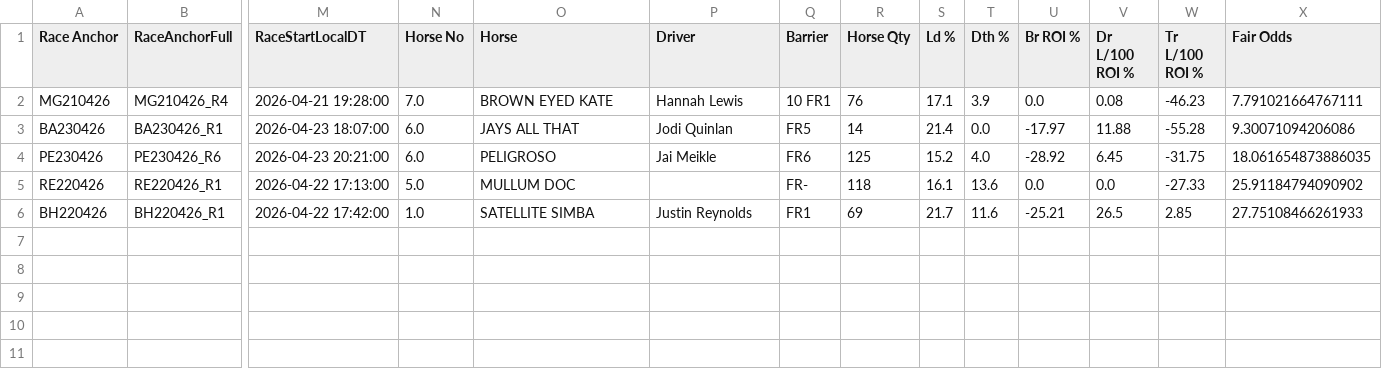
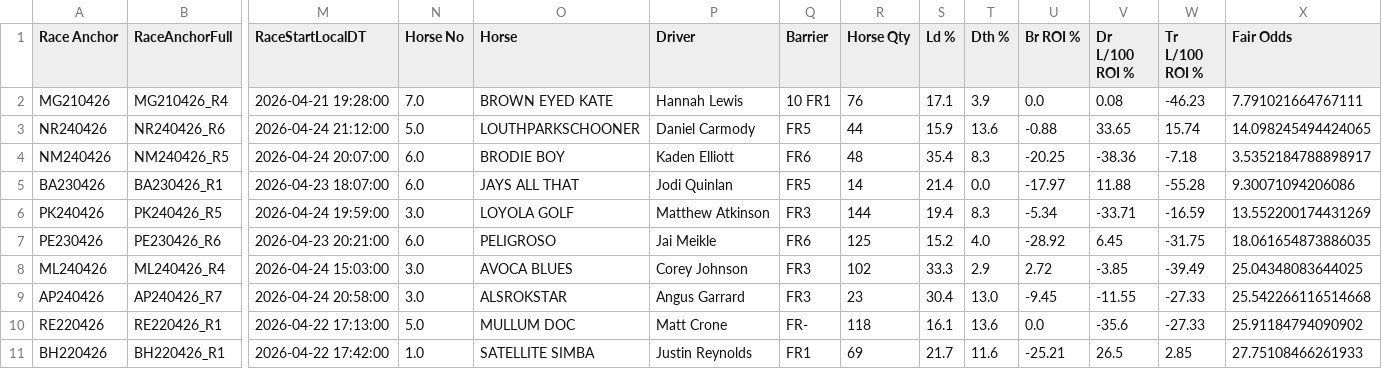
Before and after one commit to harnessapp/harness-csv-data, a CSV file: unicorn_tiers_refined.csv, drawn as a sheet; only a part is shown, gaps mark what is left out; addresses are those after the commit; rows hold the shown columns only; the diff names each change by its address in the sheet, - before the commit and + after, or states it on an @@ line.

```diff
--- a/unicorn_tiers_refined.csv
+++ b/unicorn_tiers_refined.csv
+row 3: NR240426 | NR240426_R6 | 2026-04-24 21:12:00 | 5.0 | LOUTHPARKSCHOONER | Daniel Carmody | FR5 | 44 | 15.9 | 13.6 | -0.88 | 33.65 | 15.74 | 14.098245494424065
+row 4: NM240426 | NM240426_R5 | 2026-04-24 20:07:00 | 6.0 | BRODIE BOY | Kaden Elliott | FR6 | 48 | 35.4 | 8.3 | -20.25 | -38.36 | -7.18 | 3.5352184788898917
+row 6: PK240426 | PK240426_R5 | 2026-04-24 19:59:00 | 3.0 | LOYOLA GOLF | Matthew Atkinson | FR3 | 144 | 19.4 | 8.3 | -5.34 | -33.71 | -16.59 | 13.552200174431269
+row 8: ML240426 | ML240426_R4 | 2026-04-24 15:03:00 | 3.0 | AVOCA BLUES | Corey Johnson | FR3 | 102 | 33.3 | 2.9 | 2.72 | -3.85 | -39.49 | 25.04348083644025
+row 9: AP240426 | AP240426_R7 | 2026-04-24 20:58:00 | 3.0 | ALSROKSTAR | Angus Garrard | FR3 | 23 | 30.4 | 13.0 | -9.45 | -11.55 | -27.33 | 25.542266116514668
-P10 (Driver): (empty)
+P10 (Driver): Matt Crone
-V10 (Dr L/100 ROI %): 0.0
+V10 (Dr L/100 ROI %): -35.6
```
Also changed, not shown: Cold Trainers 30.csv, Cold Trainers.csv, 4 other files.
